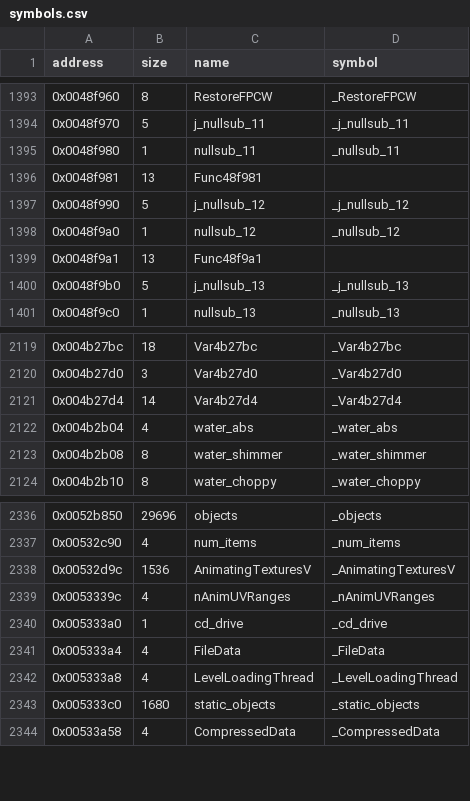
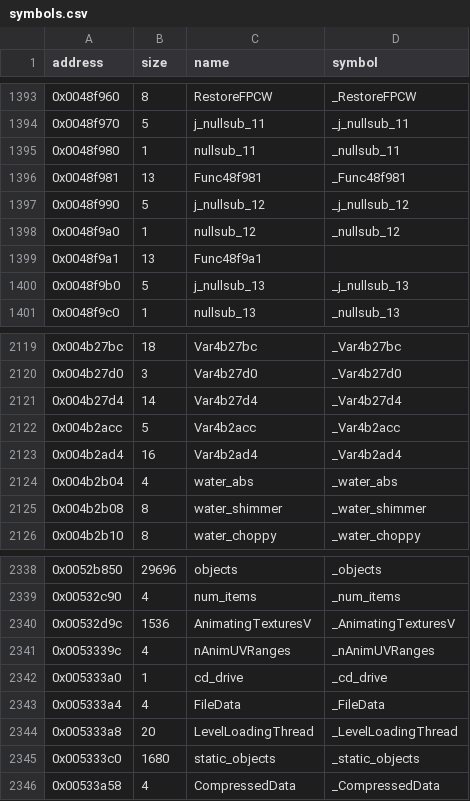
Before and after one commit to LostArtefacts/tr04, a CSV file: config/symbols.csv, drawn as a sheet; only a part is shown, gaps mark what is left out.

```diff
--- a/config/symbols.csv
+++ b/config/symbols.csv
@@ -1395,3 +1395,3 @@ address,size,name,symbol
 0x0048f980,1,nullsub_11,_nullsub_11
-0x0048f981,13,Func48f981,
+0x0048f981,13,Func48f981,_Func48f981
 0x0048f990,5,j_nullsub_12,_j_nullsub_12
@@ -2121,2 +2121,4 @@ address,size,name,symbol
 0x004b27d4,14,Var4b27d4,_Var4b27d4
+0x004b2acc,5,Var4b2acc,_Var4b2acc
+0x004b2ad4,16,Var4b2ad4,_Var4b2ad4
 0x004b2b04,4,water_abs,_water_abs
@@ -2341,3 +2343,3 @@ address,size,name,symbol
 0x005333a4,4,FileData,_FileData
-0x005333a8,4,LevelLoadingThread,_LevelLoadingThread
+0x005333a8,20,LevelLoadingThread,_LevelLoadingThread
 0x005333c0,1680,static_objects,_static_objects
```
Also changed, not shown: 5 other files.
